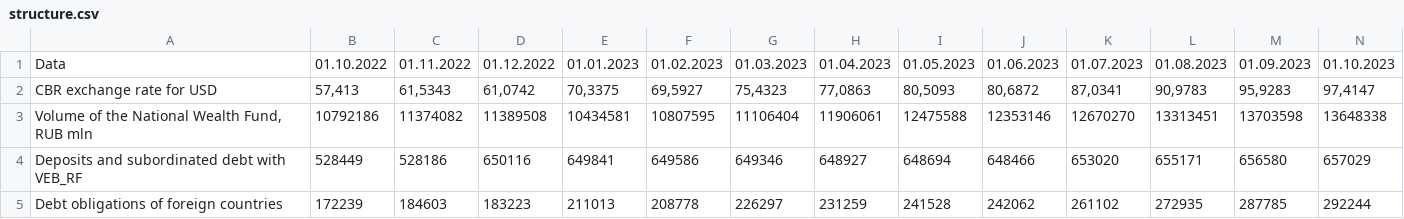
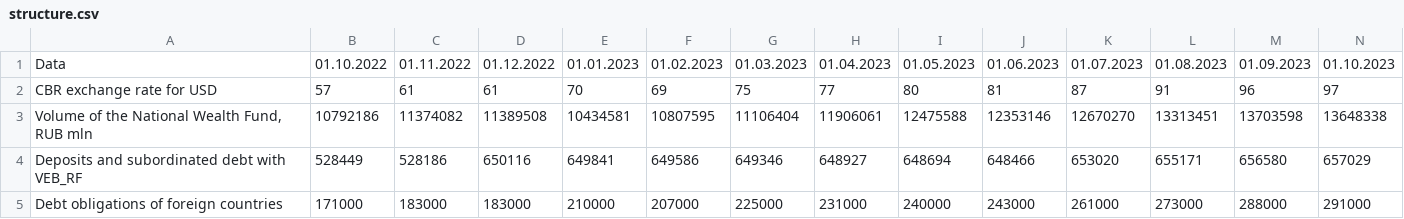
Before and after one commit to winterForestStump/RNWF, a CSV file: data/structure.csv, drawn as a sheet; only a part is shown; the diff covers the shown part only; the diff names each change by its address in the sheet, - before the commit and + after, or states it on an @@ line.

Commit message:
changes

```diff
--- a/data/structure.csv
+++ b/data/structure.csv
-B2: 57,413
+B2: 57
-C2: 61,5343
+C2: 61
-D2: 61,0742
+D2: 61
-E2: 70,3375
+E2: 70
-F2: 69,5927
+F2: 69
-G2: 75,4323
+G2: 75
-H2: 77,0863
+H2: 77
-I2: 80,5093
+I2: 80
-J2: 80,6872
+J2: 81
-K2: 87,0341
+K2: 87
-L2: 90,9783
+L2: 91
-M2: 95,9283
+M2: 96
-N2: 97,4147
+N2: 97
-B5: 172239
+B5: 171000
-C5: 184603
+C5: 183000
-D5: 183223
+D5: 183000
-E5: 211013
+E5: 210000
-F5: 208778
+F5: 207000
-G5: 226297
+G5: 225000
-H5: 231259
+H5: 231000
-I5: 241528
+I5: 240000
-J5: 242062
+J5: 243000
-K5: 261102
+K5: 261000
-L5: 272935
+L5: 273000
-M5: 287785
+M5: 288000
-N5: 292244
+N5: 291000
```
Also changed, not shown: 19 edited cells elsewhere in this file.
